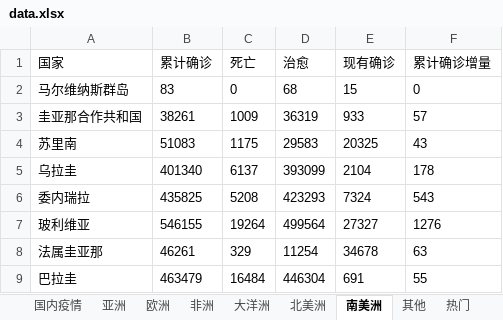
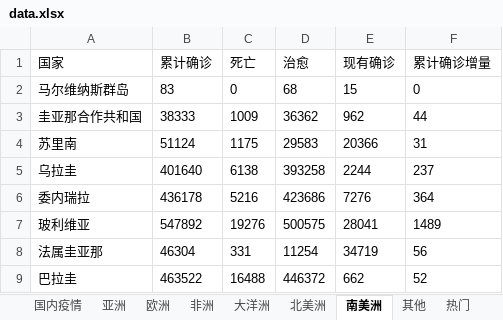
Before and after one commit to jackyliu16/Study, an Excel workbook: 词云与疫情地图/data.xlsx, sheet 南美洲, drawn as a sheet; only a part is shown; values as stored, in another font and other column widths than the file's, no borders; the diff covers the shown part only; the diff names each change by its address in the sheet, - before the commit and + after, or states it on an @@ line.

```diff
--- a/词云与疫情地图/data.xlsx (sheet 南美洲)
+++ b/词云与疫情地图/data.xlsx (sheet 南美洲)
-B3 (累计确诊): 38261
+B3 (累计确诊): 38333
-D3 (治愈): 36319
+D3 (治愈): 36362
-E3 (现有确诊): 933
+E3 (现有确诊): 962
-F3 (累计确诊增量): 57
+F3 (累计确诊增量): 44
-B4 (累计确诊): 51083
+B4 (累计确诊): 51124
-E4 (现有确诊): 20325
+E4 (现有确诊): 20366
-F4 (累计确诊增量): 43
+F4 (累计确诊增量): 31
-B5 (累计确诊): 401340
+B5 (累计确诊): 401640
-C5 (死亡): 6137
+C5 (死亡): 6138
-D5 (治愈): 393099
+D5 (治愈): 393258
-E5 (现有确诊): 2104
+E5 (现有确诊): 2244
-F5 (累计确诊增量): 178
+F5 (累计确诊增量): 237
-B6 (累计确诊): 435825
+B6 (累计确诊): 436178
-C6 (死亡): 5208
+C6 (死亡): 5216
-D6 (治愈): 423293
+D6 (治愈): 423686
-E6 (现有确诊): 7324
+E6 (现有确诊): 7276
-F6 (累计确诊增量): 543
+F6 (累计确诊增量): 364
-B7 (累计确诊): 546155
+B7 (累计确诊): 547892
-C7 (死亡): 19264
+C7 (死亡): 19276
-D7 (治愈): 499564
+D7 (治愈): 500575
-E7 (现有确诊): 27327
+E7 (现有确诊): 28041
-F7 (累计确诊增量): 1276
+F7 (累计确诊增量): 1489
-B8 (累计确诊): 46261
+B8 (累计确诊): 46304
-C8 (死亡): 329
+C8 (死亡): 331
-E8 (现有确诊): 34678
+E8 (现有确诊): 34719
-F8 (累计确诊增量): 63
+F8 (累计确诊增量): 56
-B9 (累计确诊): 463479
+B9 (累计确诊): 463522
-C9 (死亡): 16484
+C9 (死亡): 16488
-D9 (治愈): 446304
+D9 (治愈): 446372
-E9 (现有确诊): 691
+E9 (现有确诊): 662
-F9 (累计确诊增量): 55
+F9 (累计确诊增量): 52
```
Also changed, not shown: 26 edited cells elsewhere in this sheet, sheet 欧洲, sheet 亚洲, sheet 非洲, sheet 北美洲, sheet 国内疫情, sheet 热门, 1 more sheet, 7 other files.
